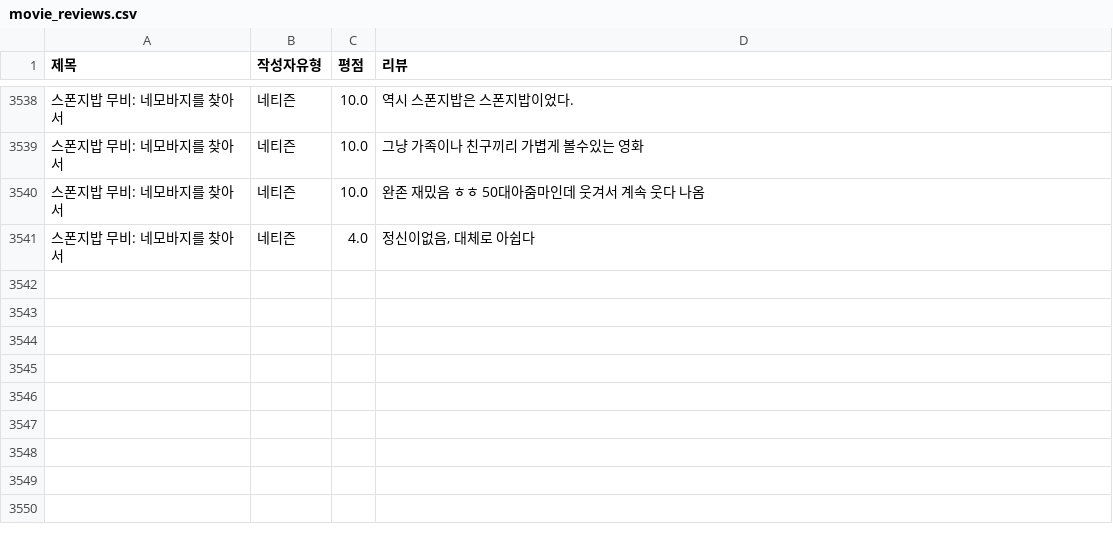
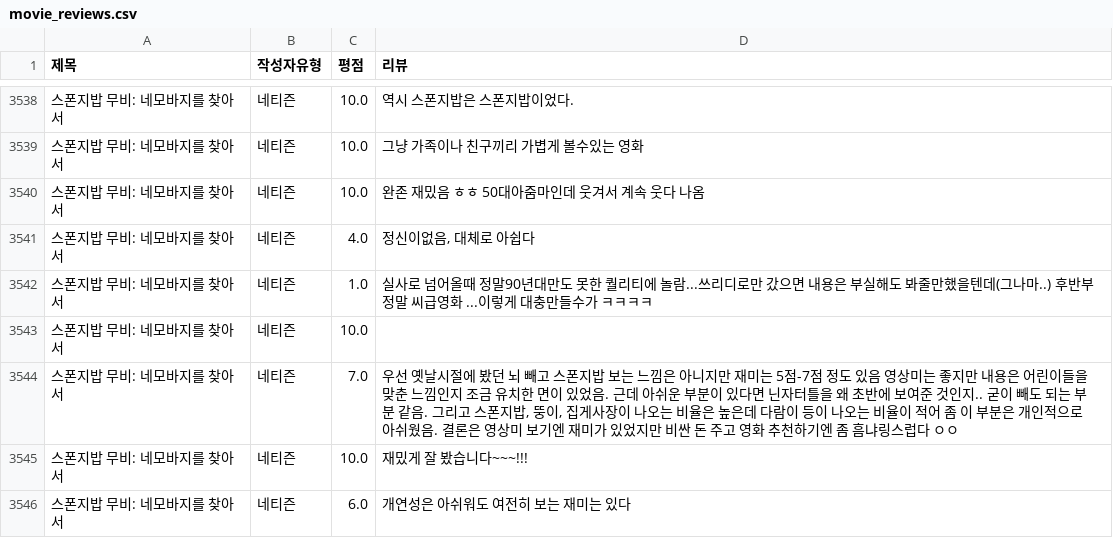
Before and after one commit to Sin-Yejun/movie-recommendation, a CSV file: src/db/movie_reviews.csv, drawn as a sheet; only a part is shown, gaps mark what is left out; the diff names each change by its address in the sheet, - before the commit and + after, or states it on an @@ line.

```diff
--- a/src/db/movie_reviews.csv
+++ b/src/db/movie_reviews.csv
+row 3542: 스폰지밥 무비: 네모바지를 찾아서 | 네티즌 | 1.0 | 실사로 넘어올때 정말90년대만도 못한 퀄리티에 놀람...쓰리디로만 갔으면 내용은 부실해도 봐줄만했을텐데(그나마..) 후반부 정말 씨급영화 ...이렇게 대충만들수가 ㅋㅋㅋㅋ
+row 3543: 스폰지밥 무비: 네모바지를 찾아서 | 네티즌 | 10.0
+row 3544: 스폰지밥 무비: 네모바지를 찾아서 | 네티즌 | 7.0 | 우선 옛날시절에 봤던 뇌 빼고 스폰지밥 보는 느낌은 아니지만 재미는 5점-7점 정도 있음 영상미는 좋지만 내용은 어린이들을 맞춘 느낌인지 조금 유치한 면이 있었음. 근데 아쉬운 부분이 있다면 닌자터틀을 왜 초반에 보여준 것인지.. 굳이 빼도 되는 부분 같음. 그리고 스폰지밥, 뚱이, 집게사장이 나오는 비율은 높은데 다람이 등이 나오는 비율이 적어 좀 이 부분은 개인적으로 아쉬웠음. 결론은 영상미 보기엔 재미가 있었지만 비싼 돈 주고 영화 추천하기엔 좀 흠냐링스럽다 ㅇㅇ
+row 3545: 스폰지밥 무비: 네모바지를 찾아서 | 네티즌 | 10.0 | 재밌게 잘 봤습니다~~~!!!
+row 3546: 스폰지밥 무비: 네모바지를 찾아서 | 네티즌 | 6.0 | 개연성은 아쉬워도 여전히 보는 재미는 있다
```
Also changed, not shown: 3 other files.
